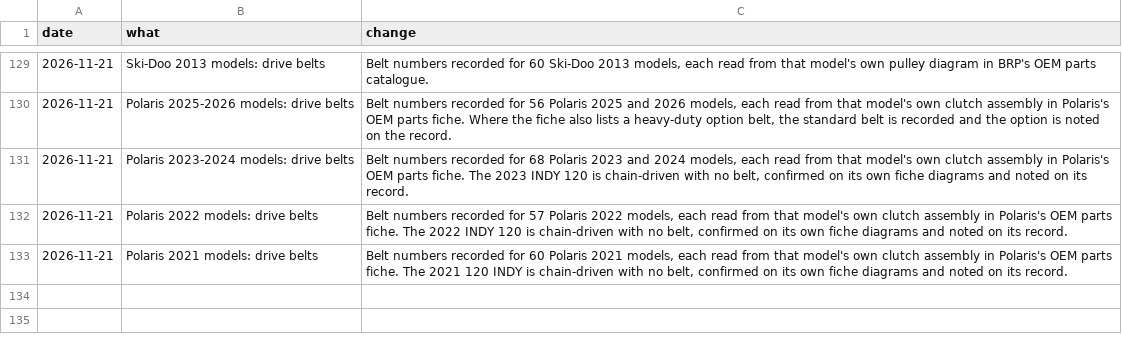
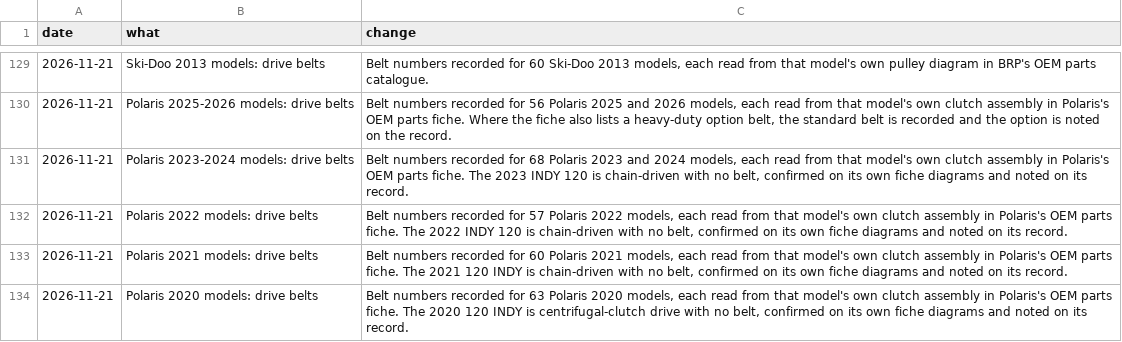
Before and after one commit to JonesT1986/SledSpecs, a CSV file: data/corrections.csv, drawn as a sheet; only a part is shown, gaps mark what is left out; the diff names each change by its address in the sheet, - before the commit and + after, or states it on an @@ line.

Commit message:
Record drive belts for 63 Polaris 2020 models (fiche walk)

```diff
--- a/data/corrections.csv
+++ b/data/corrections.csv
+row 134: 2026-11-21 | Polaris 2020 models: drive belts | Belt numbers recorded for 63 Polaris 2020 models, each read from that model's own clutch assembly in Polaris's OEM parts fiche. The 2020 120 INDY is centrifugal-clutch drive with no belt, confirmed on its own fiche diagrams and noted on its record.
```
Also changed, not shown: 1 other file.
